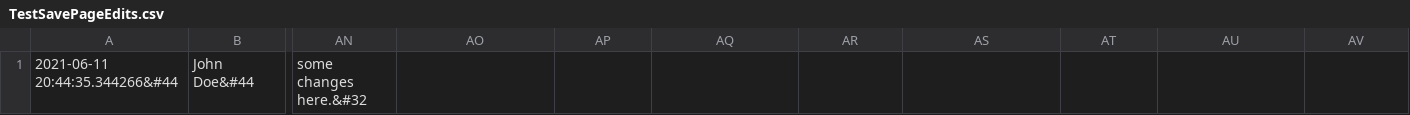
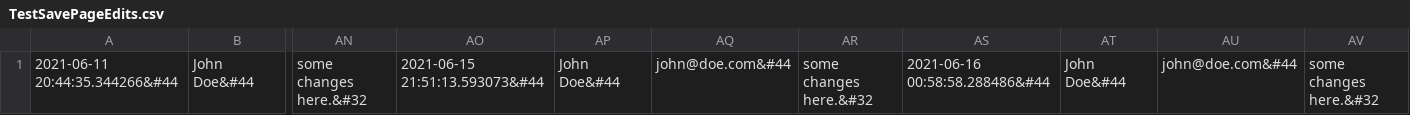
Before and after one commit to johnnysca/wiki, a CSV file: history_log/TestSavePageEdits.csv, drawn as a sheet; only a part is shown, gaps mark what is left out; the diff names each change by its address in the sheet, - before the commit and + after, or states it on an @@ line.

```diff
--- a/history_log/TestSavePageEdits.csv
+++ b/history_log/TestSavePageEdits.csv
-AO1: (empty)
+AO1: 2021-06-15 21:51:13.593073&#44
-AP1: (empty)
+AP1: John Doe&#44
-AQ1: (empty)
+AQ1: john@doe.com&#44
-AR1: (empty)
+AR1: some changes here.&#32
-AS1: (empty)
+AS1: 2021-06-16 00:58:58.288486&#44
-AT1: (empty)
+AT1: John Doe&#44
-AU1: (empty)
+AU1: john@doe.com&#44
-AV1: (empty)
+AV1: some changes here.&#32
```
Also changed, not shown: 33 other files.
